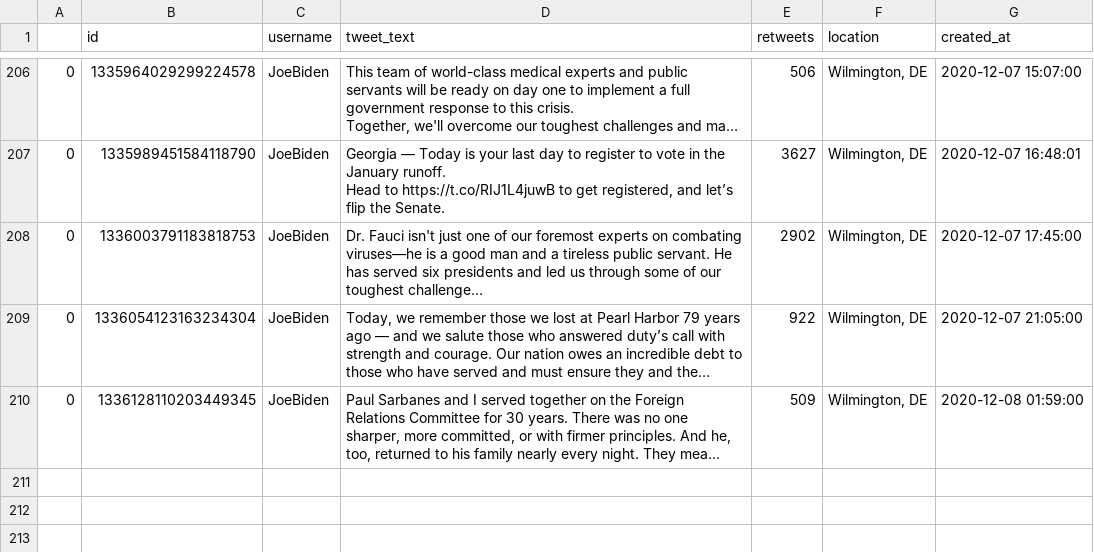
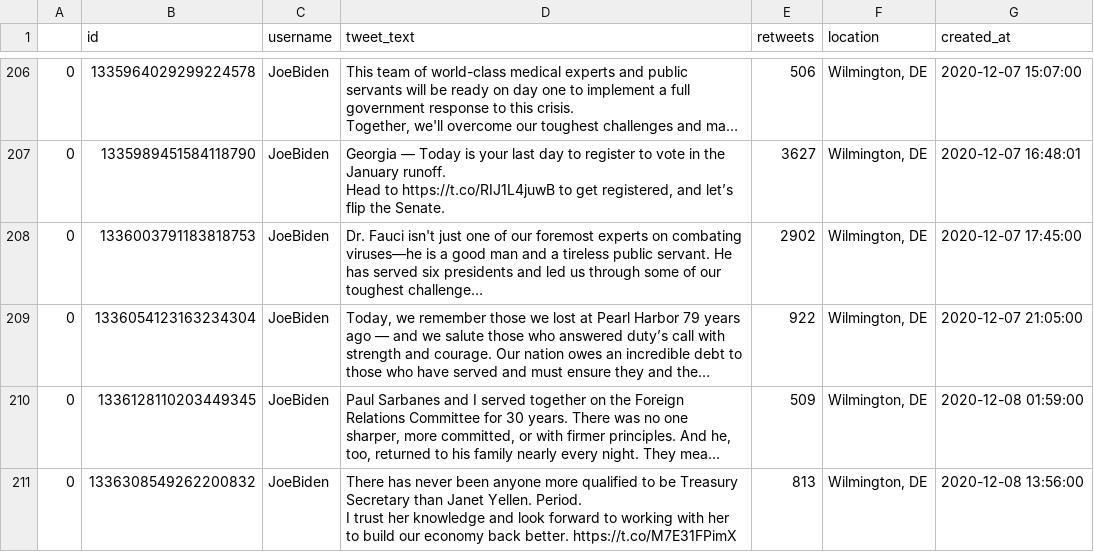
Before and after one commit to joshkraft/daily-candidate-tweets, a CSV file: data/JoeBiden/data.csv, drawn as a sheet; only a part is shown, gaps mark what is left out; long unchanged cells end in …; ↵ is a line break in a cell; the diff names each change by its address in the sheet, - before the commit and + after, or states it on an @@ line.

Commit message:
Latest data: Tue Dec  8 14:16:22 UTC 2020

```diff
--- a/data/JoeBiden/data.csv
+++ b/data/JoeBiden/data.csv
+row 211: 0 | 1336308549262200832 | JoeBiden | There has never been anyone more qualified to be Treasury Secretary than Janet Yellen. Period. ↵ I trust her knowledge and look forward to working with her to build our economy back better. https://t.co/M7E31FPimX | 813 | Wilmington, DE | 2020-12-08 13:56:00
```
Also changed, not shown: data/realDonaldTrump/data.csv, 1 other file.
